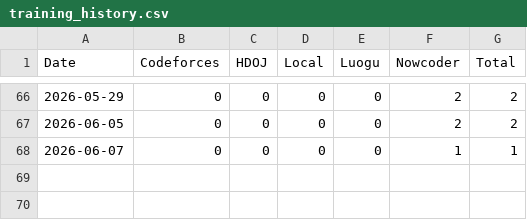
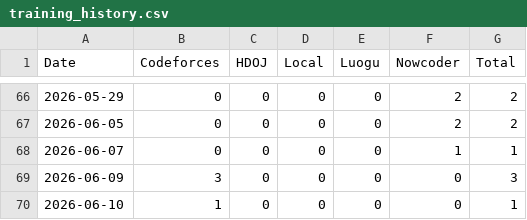
Before and after one commit to Qyf050217/Algorithm-Training, a CSV file: training_history.csv, drawn as a sheet; only a part is shown, gaps mark what is left out; the diff names each change by its address in the sheet, - before the commit and + after, or states it on an @@ line.

```diff
--- a/training_history.csv
+++ b/training_history.csv
+row 69: 2026-06-09 | 3 | 0 | 0 | 0 | 0 | 3
+row 70: 2026-06-10 | 1 | 0 | 0 | 0 | 0 | 1
```
Also changed, not shown: 7 other files.
